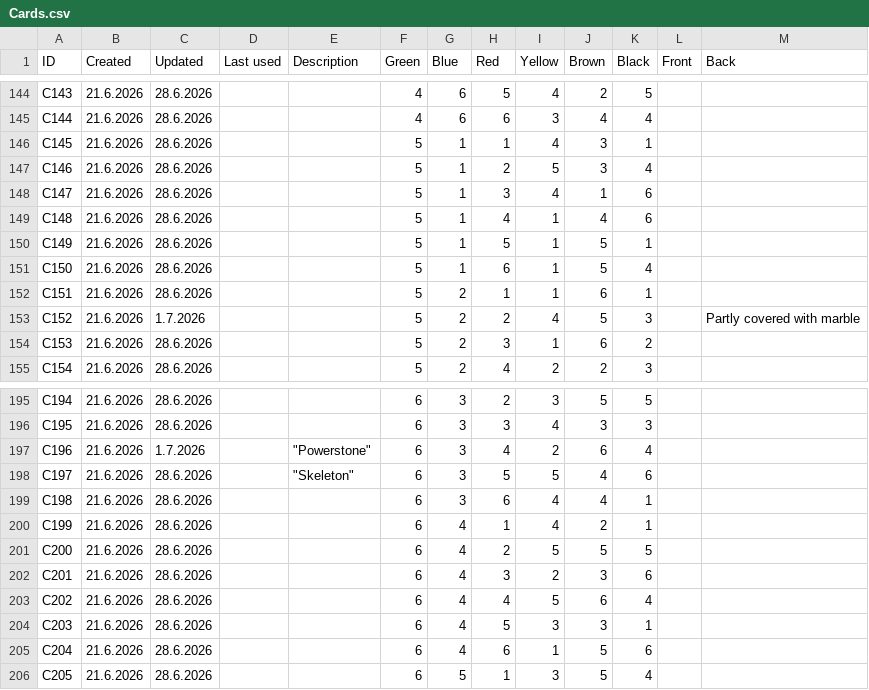
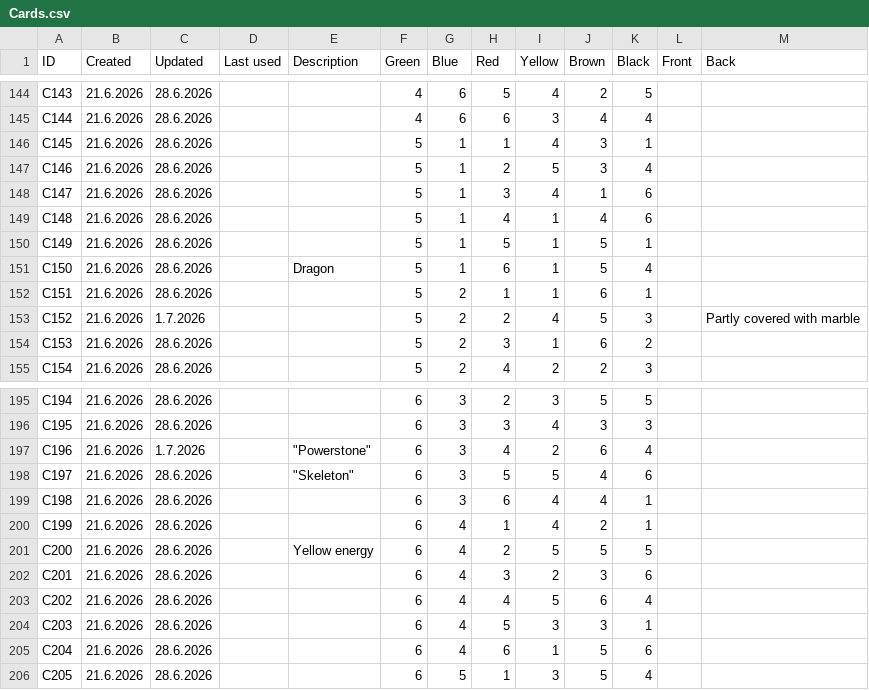
Before and after one commit to pekka-hiddentrail/suolenkainen-map, a CSV file: memory/narrative/cards/Cards.csv, drawn as a sheet; only a part is shown, gaps mark what is left out.

```diff
--- a/memory/narrative/cards/Cards.csv
+++ b/memory/narrative/cards/Cards.csv
@@ -150,3 +150,3 @@ C148,21.6.2026,28.6.2026,,,5,1,4,1,4,6,,
 C149,21.6.2026,28.6.2026,,,5,1,5,1,5,1,,
-C150,21.6.2026,28.6.2026,,,5,1,6,1,5,4,,
+C150,21.6.2026,28.6.2026,,Dragon,5,1,6,1,5,4,,
 C151,21.6.2026,28.6.2026,,,5,2,1,1,6,1,,
@@ -200,3 +200,3 @@ C198,21.6.2026,28.6.2026,,,6,3,6,4,4,1,,
 C199,21.6.2026,28.6.2026,,,6,4,1,4,2,1,,
-C200,21.6.2026,28.6.2026,,,6,4,2,5,5,5,,
+C200,21.6.2026,28.6.2026,,Yellow energy,6,4,2,5,5,5,,
 C201,21.6.2026,28.6.2026,,,6,4,3,2,3,6,,
```
Also changed, not shown: 7 other files.
